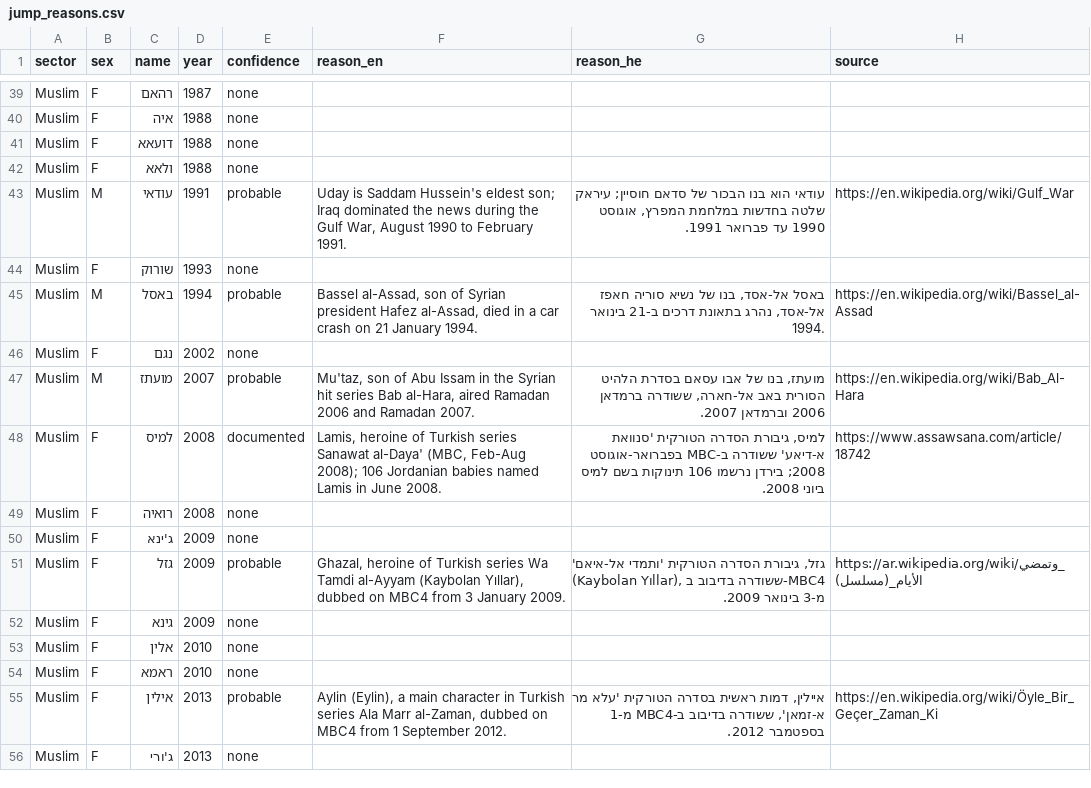
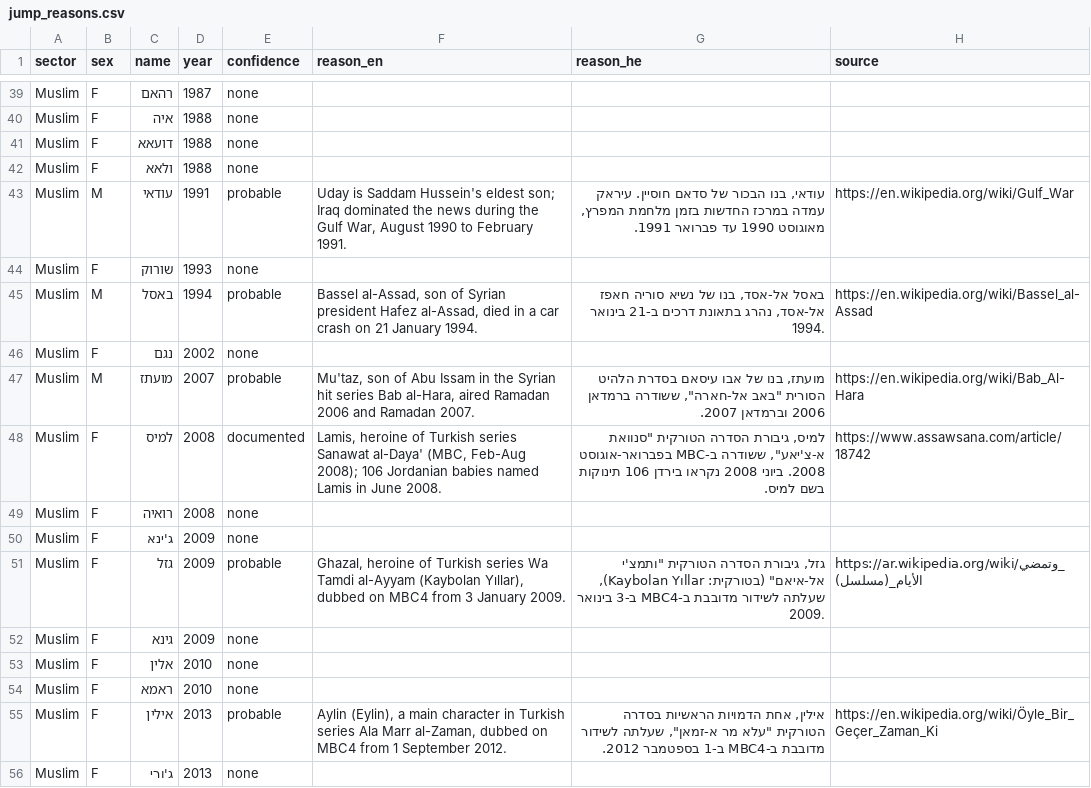
Before and after one commit to aviezerl/babynamesIL, a CSV file: data-raw/jump_reasons.csv, drawn as a sheet; only a part is shown, gaps mark what is left out; the diff covers the shown part only.

Commit message:
Hebrew: rewrite the site text and the jump reasons in natural, correct Hebrew
Fixes agreement errors (e.g. "הבנות ששמם", "תשובות... נוח"), the misreadable "לפחות מ-5", "2 שנים" for שנתיים,
and translationese across the UI and the 49 Hebrew jump reasons; one term per concept. The declining shape is now
"בירידה מאז 1949". English: the 3-year jump and drop descriptions now say what the code compares (a year vs three
years earlier); the stable shape sentence no longer reads the peak year as a value. Jump reasons now say only what
their sources support (סיון, אלירן, מאיה; אילנית: at least nine twin pairs).

```diff
--- a/data-raw/jump_reasons.csv
+++ b/data-raw/jump_reasons.csv
@@ -42,3 +42,3 @@ Muslim,F,דועאא,1988,none,,,
 Muslim,F,ולאא,1988,none,,,
-Muslim,M,עודאי,1991,probable,"Uday is Saddam Hussein's eldest son; Iraq dominated the news during the Gulf War, August 1990 to February 1991.","עודאי הוא בנו הבכור של סדאם חוסיין; עיראק שלטה בחדשות במלחמת המפרץ, אוגוסט 1990 עד פברואר 1991.",https://en.wikipedia.org/wiki/Gulf_War
+Muslim,M,עודאי,1991,probable,"Uday is Saddam Hussein's eldest son; Iraq dominated the news during the Gulf War, August 1990 to February 1991.","עודאי, בנו הבכור של סדאם חוסיין. עיראק עמדה במרכז החדשות בזמן מלחמת המפרץ, מאוגוסט 1990 עד פברואר 1991.",https://en.wikipedia.org/wiki/Gulf_War
 Muslim,F,שורוק,1993,none,,,
@@ -46,7 +46,7 @@ Muslim,M,באסל,1994,probable,"Bassel al-Assad, son of Syrian president Hafez
 Muslim,F,נגם,2002,none,,,
-Muslim,M,מועתז,2007,probable,"Mu'taz, son of Abu Issam in the Syrian hit series Bab al-Hara, aired Ramadan 2006 and Ramadan 2007.","מועתז, בנו של אבו עסאם בסדרת הלהיט הסורית באב אל-חארה, ששודרה ברמדאן 2006 וברמדאן 2007.",https://en.wikipedia.org/wiki/Bab_Al-Hara
-Muslim,F,למיס,2008,documented,"Lamis, heroine of Turkish series Sanawat al-Daya' (MBC, Feb-Aug 2008); 106 Jordanian babies named Lamis in June 2008.","למיס, גיבורת הסדרה הטורקית 'סנוואת א-דיאע' ששודרה ב-MBC בפברואר-אוגוסט 2008; בירדן נרשמו 106 תינוקות בשם למיס ביוני 2008.",https://www.assawsana.com/article/18742
+Muslim,M,מועתז,2007,probable,"Mu'taz, son of Abu Issam in the Syrian hit series Bab al-Hara, aired Ramadan 2006 and Ramadan 2007.","מועתז, בנו של אבו עיסאם בסדרת הלהיט הסורית ""באב אל-חארה"", ששודרה ברמדאן 2006 וברמדאן 2007.",https://en.wikipedia.org/wiki/Bab_Al-Hara
+Muslim,F,למיס,2008,documented,"Lamis, heroine of Turkish series Sanawat al-Daya' (MBC, Feb-Aug 2008); 106 Jordanian babies named Lamis in June 2008.","למיס, גיבורת הסדרה הטורקית ""סנוואת א-צ'יאע"", ששודרה ב-MBC בפברואר-אוגוסט 2008. ביוני 2008 נקראו בירדן 106 תינוקות בשם למיס.",https://www.assawsana.com/article/18742
 Muslim,F,רואיה,2008,none,,,
 Muslim,F,ג'ינא,2009,none,,,
-Muslim,F,גזל,2009,probable,"Ghazal, heroine of Turkish series Wa Tamdi al-Ayyam (Kaybolan Yıllar), dubbed on MBC4 from 3 January 2009.","גזל, גיבורת הסדרה הטורקית 'ותמדי אל-איאם' (Kaybolan Yıllar), ששודרה בדיבוב ב-MBC4 מ-3 בינואר 2009.",https://ar.wikipedia.org/wiki/وتمضي_الأيام_(مسلسل)
+Muslim,F,גזל,2009,probable,"Ghazal, heroine of Turkish series Wa Tamdi al-Ayyam (Kaybolan Yıllar), dubbed on MBC4 from 3 January 2009.","גזל, גיבורת הסדרה הטורקית ""ותמצ'י אל-איאם"" (בטורקית: Kaybolan Yıllar), שעלתה לשידור מדובבת ב-MBC4 ב-3 בינואר 2009.",https://ar.wikipedia.org/wiki/وتمضي_الأيام_(مسلسل)
 Muslim,F,גינא,2009,none,,,
@@ -54,3 +54,3 @@ Muslim,F,אלין,2010,none,,,
 Muslim,F,ראמא,2010,none,,,
-Muslim,F,אילין,2013,probable,"Aylin (Eylin), a main character in Turkish series Ala Marr al-Zaman, dubbed on MBC4 from 1 September 2012.","איילין, דמות ראשית בסדרה הטורקית 'עלא מר א-זמאן', ששודרה בדיבוב ב-MBC4 מ-1 בספטמבר 2012.",https://en.wikipedia.org/wiki/Öyle_Bir_Geçer_Zaman_Ki
+Muslim,F,אילין,2013,probable,"Aylin (Eylin), a main character in Turkish series Ala Marr al-Zaman, dubbed on MBC4 from 1 September 2012.","אילין, אחת הדמויות הראשיות בסדרה הטורקית ""עלא מר א-זמאן"", שעלתה לשידור מדובבת ב-MBC4 ב-1 בספטמבר 2012.",https://en.wikipedia.org/wiki/Öyle_Bir_Geçer_Zaman_Ki
 Muslim,F,ג'ורי,2013,none,,,
```
Also changed, not shown: 48 edited cells elsewhere in this file, 2 other files.
